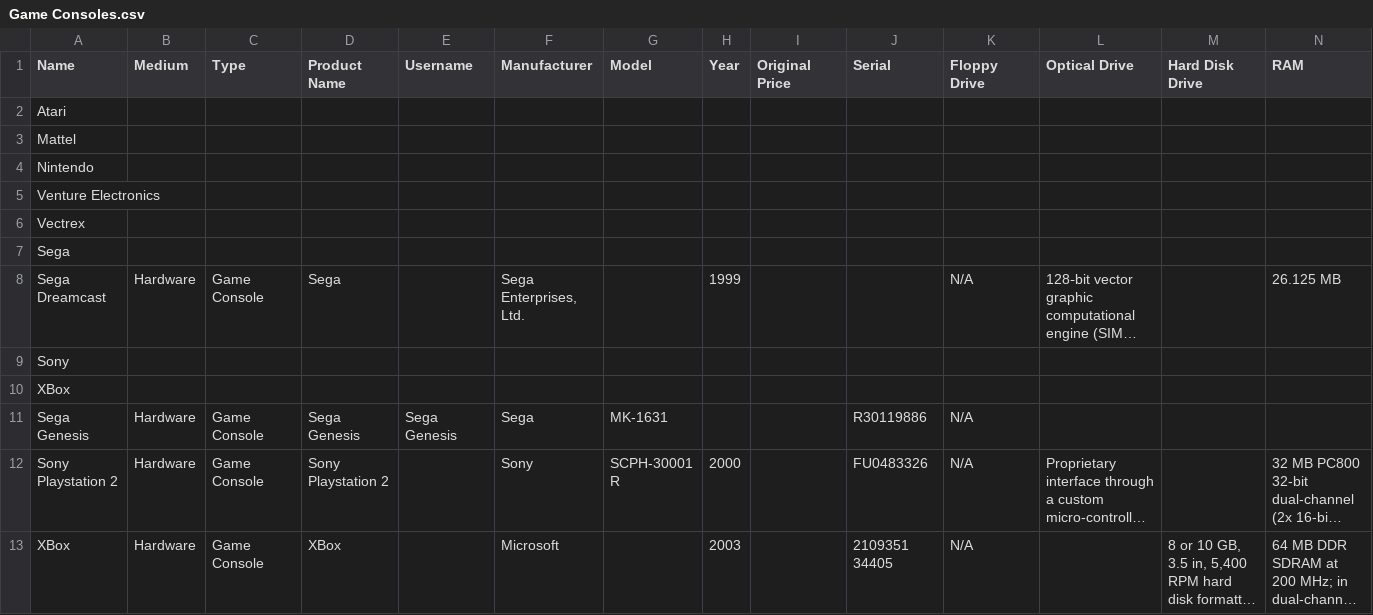
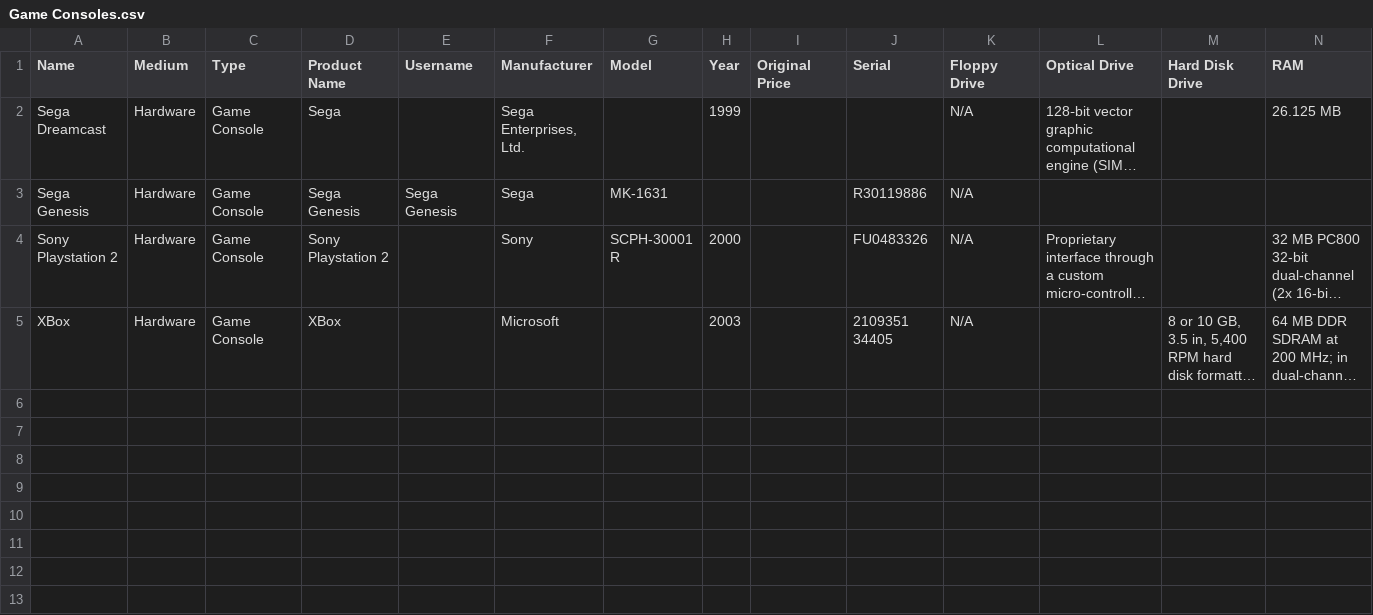
Before and after one commit to MediaArchaeologyLab/catalogue, a CSV file: Game Consoles.csv, drawn as a sheet; only a part is shown; long unchanged cells end in …; rows hold the shown columns only; the diff names each change by its address in the sheet, - before the commit and + after, or states it on an @@ line.

Commit message:
Removing empty lines

```diff
--- a/Game Consoles.csv
+++ b/Game Consoles.csv
-row 2: Atari
-row 3: Mattel
-row 4: Nintendo
-row 5: Venture Electronics
-row 6: Vectrex
-row 7: Sega
-row 9: Sony
-row 10: XBox
```
